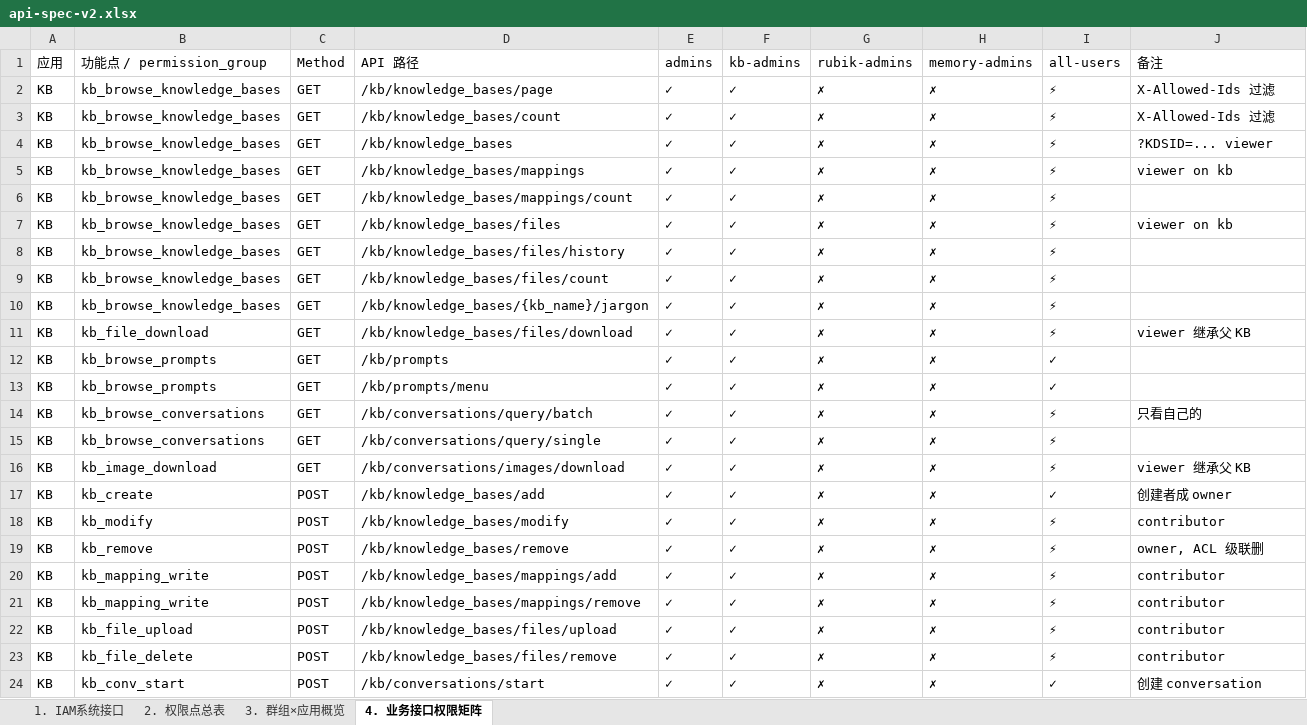
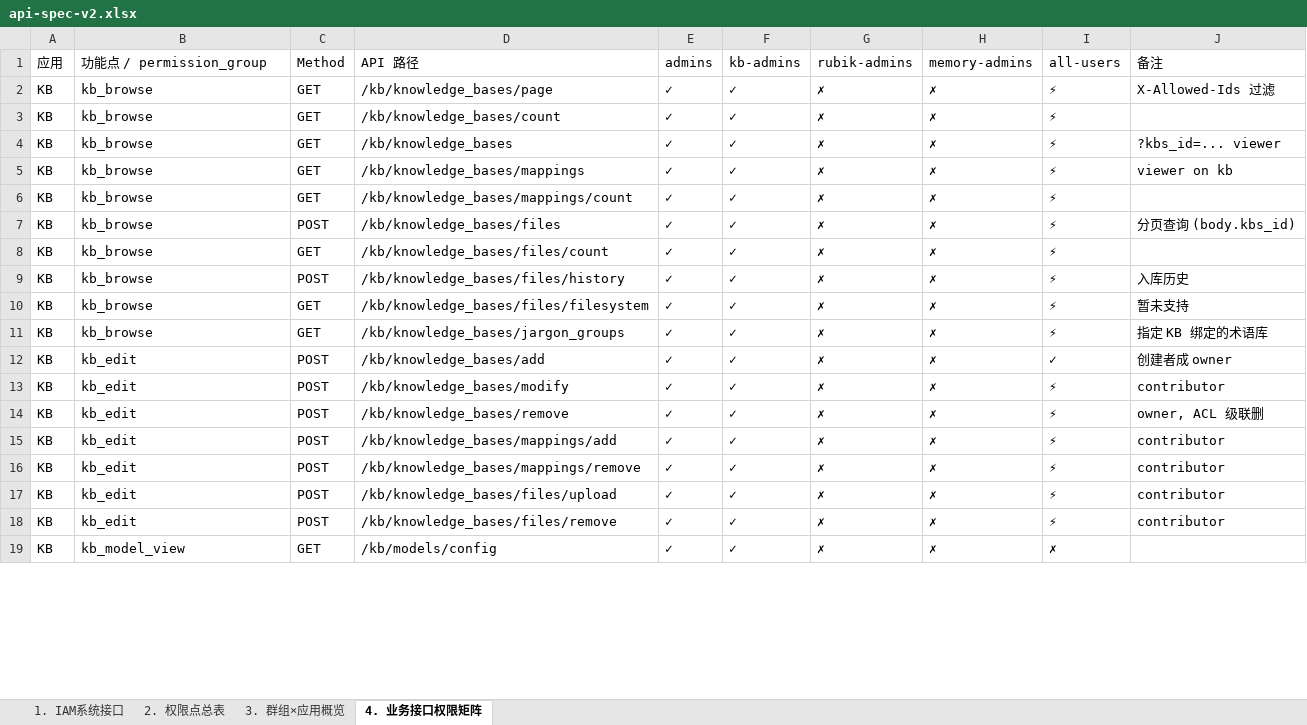
Before and after one commit to xiewanchao/aidp-iam, an Excel workbook: diagrams/api-spec-v2.xlsx, sheet 4. 业务接口权限矩阵, drawn as a sheet; only a part is shown; values as stored, in another font and other column widths than the file's, no cell formats; removed rows and columns are numbered as before the commit, all else as after; the diff covers the shown part only; the diff names each change by its address in the sheet, - before the commit and + after, or states it on an @@ line.

```diff
--- a/diagrams/api-spec-v2.xlsx (sheet 4. 业务接口权限矩阵)
+++ b/diagrams/api-spec-v2.xlsx (sheet 4. 业务接口权限矩阵)
-B2:B7 (功能点 / permission_group): kb_browse_knowledge_bases
+B2:B7 (功能点 / permission_group): kb_browse
-J3 (备注): X-Allowed-Ids 过滤
+J3 (备注): (empty)
-J4 (备注): ?KDSID=... viewer
+J4 (备注): ?kbs_id=... viewer
-C7 (Method): GET
+C7 (Method): POST
-J7 (备注): viewer on kb
+J7 (备注): 分页查询 (body.kbs_id)
-row 8: KB | kb_browse_knowledge_bases | GET | /kb/knowledge_bases/files/history | ✓ | ✓ | ✗ | ✗ | ⚡
-B8 (功能点 / permission_group): kb_browse_knowledge_bases
+B8 (功能点 / permission_group): kb_browse
-row 10: KB | kb_browse_knowledge_bases | GET | /kb/knowledge_bases/{kb_name}/jargon | ✓ | ✓ | ✗ | ✗ | ⚡
-B9 (功能点 / permission_group): kb_file_download
+B9 (功能点 / permission_group): kb_browse
-C9 (Method): GET
+C9 (Method): POST
-D9 (API 路径): /kb/knowledge_bases/files/download
+D9 (API 路径): /kb/knowledge_bases/files/history
-J9 (备注): viewer 继承父 KB
+J9 (备注): 入库历史
-row 12: KB | kb_browse_prompts | GET | /kb/prompts | ✓ | ✓ | ✗ | ✗ | ✓
-row 13: KB | kb_browse_prompts | GET | /kb/prompts/menu | ✓ | ✓ | ✗ | ✗ | ✓
-row 14: KB | kb_browse_conversations | GET | /kb/conversations/query/batch | ✓ | ✓ | ✗ | ✗ | ⚡ | 只看自己的
-B10 (功能点 / permission_group): kb_browse_conversations
+B10 (功能点 / permission_group): kb_browse
-D10 (API 路径): /kb/conversations/query/single
+D10 (API 路径): /kb/knowledge_bases/files/filesystem
-J10 (备注): (empty)
+J10 (备注): 暂未支持
-B11 (功能点 / permission_group): kb_image_download
+B11 (功能点 / permission_group): kb_browse
-D11 (API 路径): /kb/conversations/images/download
+D11 (API 路径): /kb/knowledge_bases/jargon_groups
-J11 (备注): viewer 继承父 KB
+J11 (备注): 指定 KB 绑定的术语库
-B12 (功能点 / permission_group): kb_create
+B12 (功能点 / permission_group): kb_edit
-B13 (功能点 / permission_group): kb_modify
+B13 (功能点 / permission_group): kb_edit
-B14 (功能点 / permission_group): kb_remove
+B14 (功能点 / permission_group): kb_edit
-B15:B16 (功能点 / permission_group): kb_mapping_write
+B15:B16 (功能点 / permission_group): kb_edit
-B17 (功能点 / permission_group): kb_file_upload
+B17 (功能点 / permission_group): kb_edit
-B18 (功能点 / permission_group): kb_file_delete
+B18 (功能点 / permission_group): kb_edit
-B19 (功能点 / permission_group): kb_conv_start
+B19 (功能点 / permission_group): kb_model_view
-C19 (Method): POST
+C19 (Method): GET
-D19 (API 路径): /kb/conversations/start
+D19 (API 路径): /kb/models/config
-I19 (all-users): ✓
+I19 (all-users): ✗
-J19 (备注): 创建 conversation
+J19 (备注): (empty)
```
Also changed, not shown: 2 added rows and 84 edited cells elsewhere in this sheet, sheet 2. 权限点总表, cell formats, 5 other files.
